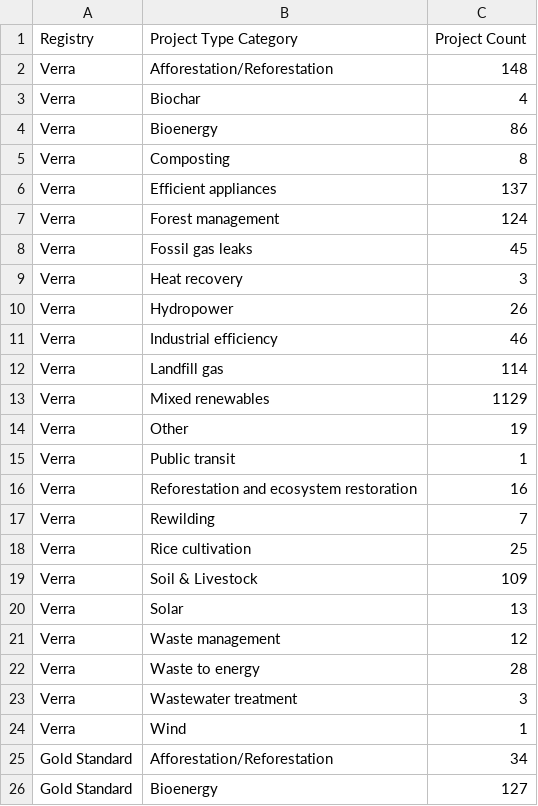
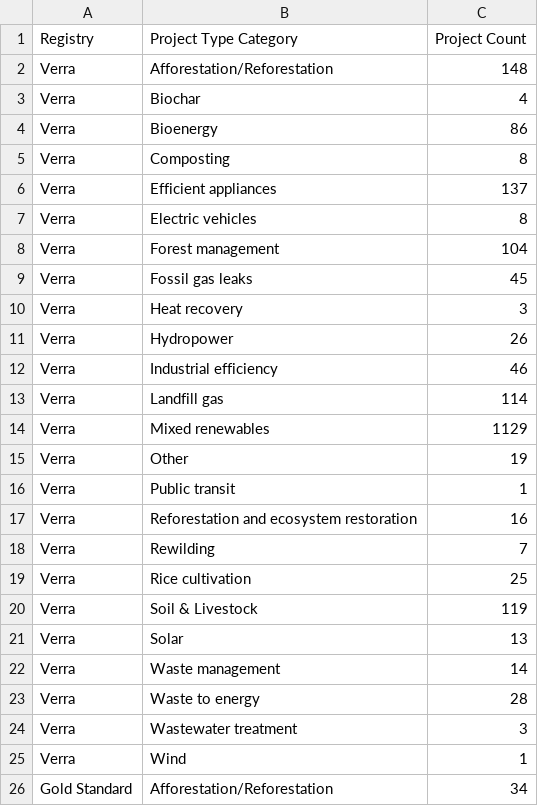
Before and after one commit to divyansharya07-adx/carbonledger, a CSV file: public/project_counts_backup.csv, drawn as a sheet; only a part is shown; the shorter side is filled out with more unchanged rows.

```diff
--- a/public/project_counts_backup.csv
+++ b/public/project_counts_backup.csv
@@ -6,3 +6,4 @@ Verra,Composting,8
 Verra,Efficient appliances,137
-Verra,Forest management,124
+Verra,Electric vehicles,8
+Verra,Forest management,104
 Verra,Fossil gas leaks,45
@@ -18,5 +19,5 @@ Verra,Rewilding,7
 Verra,Rice cultivation,25
-Verra,Soil & Livestock,109
+Verra,Soil & Livestock,119
 Verra,Solar,13
-Verra,Waste management,12
+Verra,Waste management,14
 Verra,Waste to energy,28
```
Also changed, not shown: public/aggregated_data.csv, public/aggregated_data_backup.csv, 4 other files.
